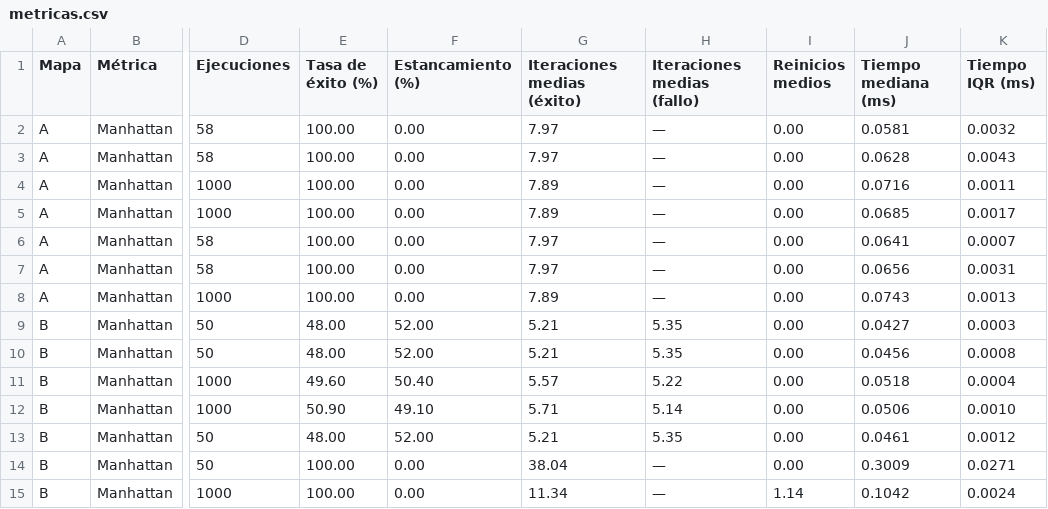
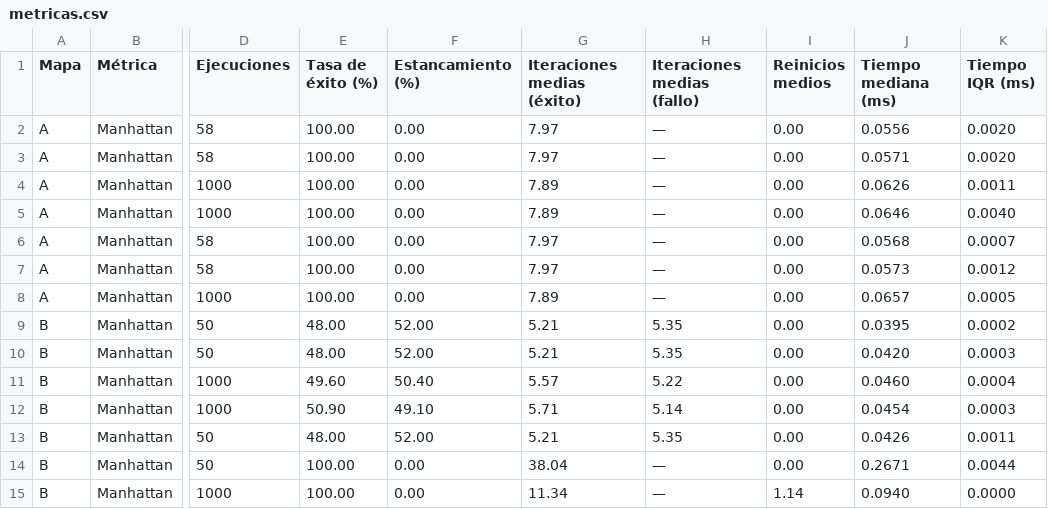
Before and after one commit to JuanCarlosBarronLopez/busqueda-local-hill-climbing, a CSV file: results/metricas.csv, drawn as a sheet; only a part is shown, gaps mark what is left out; the diff names each change by its address in the sheet, - before the commit and + after, or states it on an @@ line.

```diff
--- a/results/metricas.csv
+++ b/results/metricas.csv
-J2 (Tiempo mediana (ms)): 0.0581
+J2 (Tiempo mediana (ms)): 0.0556
-K2 (Tiempo IQR (ms)): 0.0032
+K2 (Tiempo IQR (ms)): 0.0020
-J3 (Tiempo mediana (ms)): 0.0628
+J3 (Tiempo mediana (ms)): 0.0571
-K3 (Tiempo IQR (ms)): 0.0043
+K3 (Tiempo IQR (ms)): 0.0020
-J4 (Tiempo mediana (ms)): 0.0716
+J4 (Tiempo mediana (ms)): 0.0626
-J5 (Tiempo mediana (ms)): 0.0685
+J5 (Tiempo mediana (ms)): 0.0646
-K5 (Tiempo IQR (ms)): 0.0017
+K5 (Tiempo IQR (ms)): 0.0040
-J6 (Tiempo mediana (ms)): 0.0641
+J6 (Tiempo mediana (ms)): 0.0568
-J7 (Tiempo mediana (ms)): 0.0656
+J7 (Tiempo mediana (ms)): 0.0573
-K7 (Tiempo IQR (ms)): 0.0031
+K7 (Tiempo IQR (ms)): 0.0012
-J8 (Tiempo mediana (ms)): 0.0743
+J8 (Tiempo mediana (ms)): 0.0657
-K8 (Tiempo IQR (ms)): 0.0013
+K8 (Tiempo IQR (ms)): 0.0005
-J9 (Tiempo mediana (ms)): 0.0427
+J9 (Tiempo mediana (ms)): 0.0395
-K9 (Tiempo IQR (ms)): 0.0003
+K9 (Tiempo IQR (ms)): 0.0002
-J10 (Tiempo mediana (ms)): 0.0456
+J10 (Tiempo mediana (ms)): 0.0420
-K10 (Tiempo IQR (ms)): 0.0008
+K10 (Tiempo IQR (ms)): 0.0003
-J11 (Tiempo mediana (ms)): 0.0518
+J11 (Tiempo mediana (ms)): 0.0460
-J12 (Tiempo mediana (ms)): 0.0506
+J12 (Tiempo mediana (ms)): 0.0454
-K12 (Tiempo IQR (ms)): 0.0010
+K12 (Tiempo IQR (ms)): 0.0003
-J13 (Tiempo mediana (ms)): 0.0461
+J13 (Tiempo mediana (ms)): 0.0426
-K13 (Tiempo IQR (ms)): 0.0012
+K13 (Tiempo IQR (ms)): 0.0011
-J14 (Tiempo mediana (ms)): 0.3009
+J14 (Tiempo mediana (ms)): 0.2671
-K14 (Tiempo IQR (ms)): 0.0271
+K14 (Tiempo IQR (ms)): 0.0044
-J15 (Tiempo mediana (ms)): 0.1042
+J15 (Tiempo mediana (ms)): 0.0940
-K15 (Tiempo IQR (ms)): 0.0024
+K15 (Tiempo IQR (ms)): 0.0000
```
Also changed, not shown: 10 other files.
